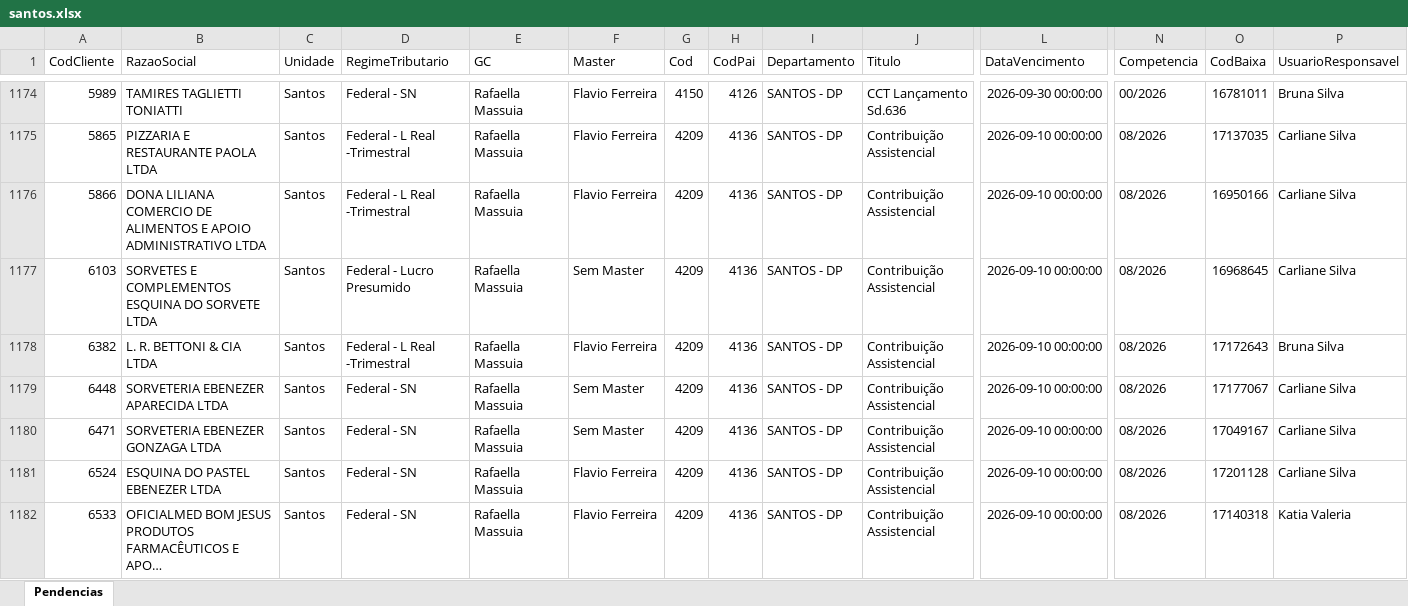
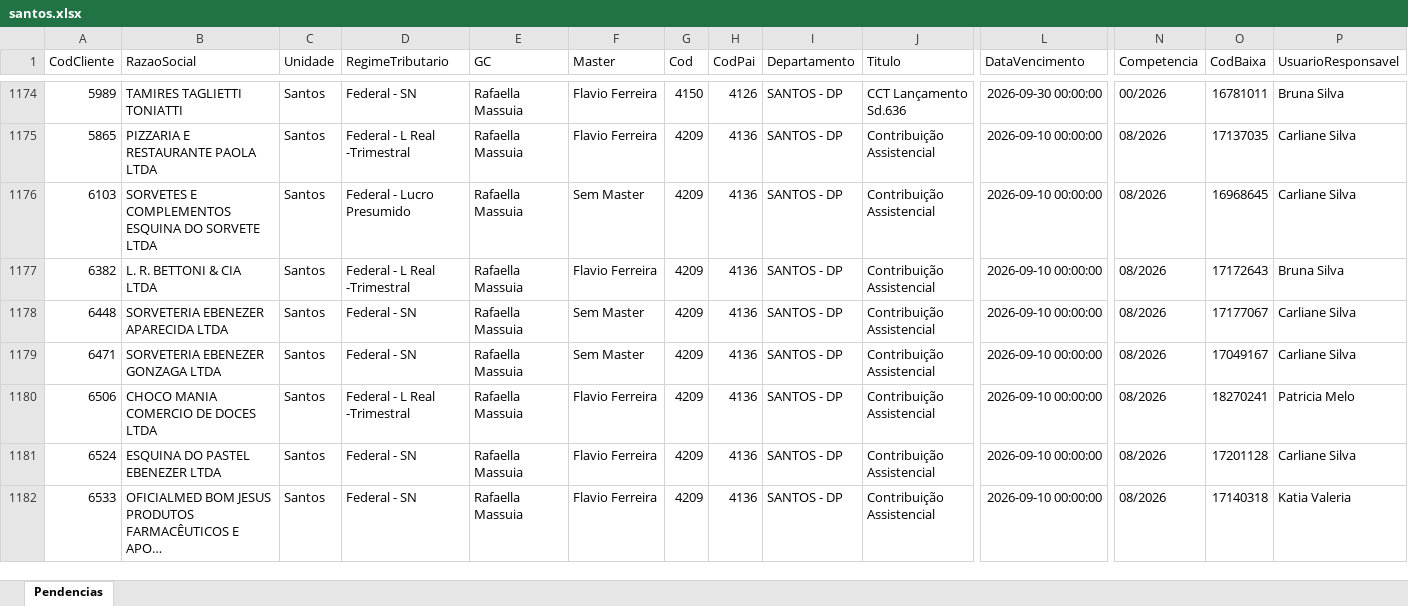
Before and after one commit to Controladoria-MG/Portal-das-tarefas, an Excel workbook: dados/base/santos.xlsx, sheet Pendencias, drawn as a sheet; only a part is shown, gaps mark what is left out; long unchanged cells end in …; values as stored, in another font and other column widths than the file's, no borders; removed rows and columns are numbered as before the commit, all else as after; rows hold the shown columns only; the diff covers the shown part only; the diff names each change by its address in the sheet, - before the commit and + after, or states it on an @@ line.

```diff
--- a/dados/base/santos.xlsx (sheet Pendencias)
+++ b/dados/base/santos.xlsx (sheet Pendencias)
-row 1176: 5866 | DONA LILIANA COMERCIO DE ALIMENTOS E APOIO ADMINISTRATIVO LTDA | Santos | Federal - L Real -Trimestral | Rafaella Massuia | Flavio Ferreira | 4209 | 4136 | SANTOS - DP | Contribuição Assistencial | 2026-09-10 00:00:00 | 08/2026 | 16950166 | Carliane Silva
+row 1180: 6506 | CHOCO MANIA COMERCIO DE DOCES LTDA | Santos | Federal - L Real -Trimestral | Rafaella Massuia | Flavio Ferreira | 4209 | 4136 | SANTOS - DP | Contribuição Assistencial | 2026-09-10 00:00:00 | 08/2026 | 18270241 | Patricia Melo
```
Also changed, not shown: 4 added rows, 2 removed rows, 2 moved rows and 3 edited cells elsewhere in this sheet, dados/base/bpo.xlsx, dados/base/goias.xlsx, 3 other files.
